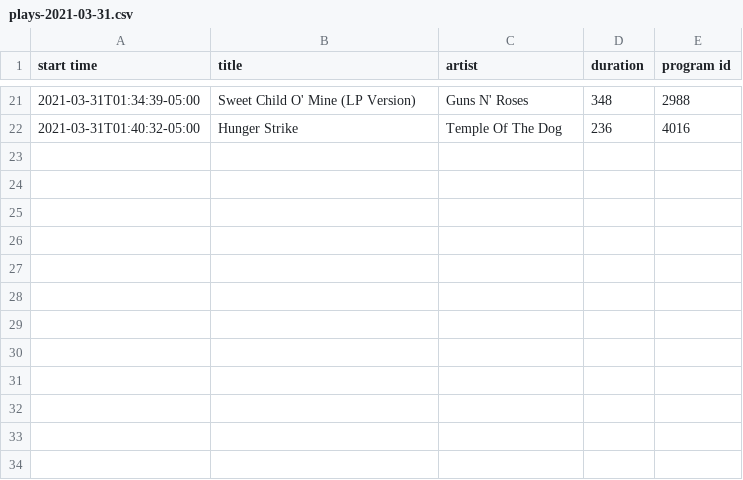
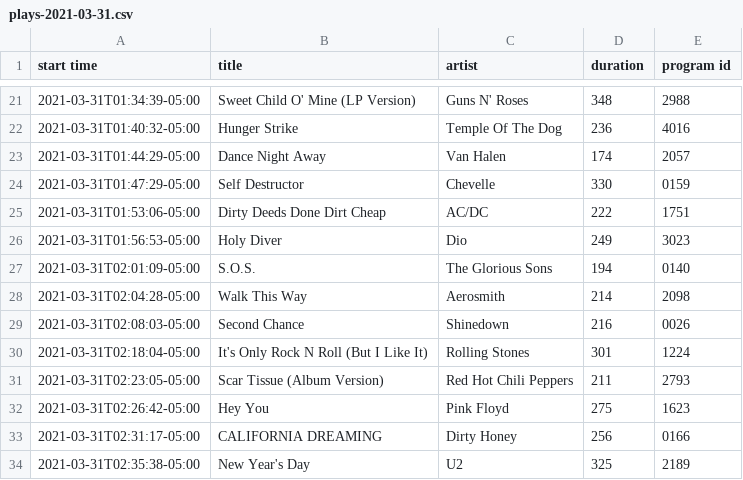
Before and after one commit to WillAbides/klbjplaylist, a CSV file: data/plays-2021-03-31.csv, drawn as a sheet; only a part is shown, gaps mark what is left out.

Commit message:
update data

```diff
--- a/data/plays-2021-03-31.csv
+++ b/data/plays-2021-03-31.csv
@@ -22 +22,13 @@ start time,title,artist,duration,program id
 2021-03-31T01:40:32-05:00,Hunger Strike,Temple Of The Dog,236,4016
+2021-03-31T01:44:29-05:00,Dance Night Away,Van Halen,174,2057
+2021-03-31T01:47:29-05:00,Self Destructor,Chevelle,330,0159
+2021-03-31T01:53:06-05:00,Dirty Deeds Done Dirt Cheap,AC/DC,222,1751
+2021-03-31T01:56:53-05:00,Holy Diver,Dio,249,3023
+2021-03-31T02:01:09-05:00,S.O.S.,The Glorious Sons,194,0140
+2021-03-31T02:04:28-05:00,Walk This Way,Aerosmith,214,2098
+2021-03-31T02:08:03-05:00,Second Chance,Shinedown,216,0026
+2021-03-31T02:18:04-05:00,It's Only Rock N Roll (But I Like It),Rolling Stones,301,1224
+2021-03-31T02:23:05-05:00,Scar Tissue (Album Version),Red Hot Chili Peppers,211,2793
+2021-03-31T02:26:42-05:00,Hey You,Pink Floyd,275,1623
+2021-03-31T02:31:17-05:00,CALIFORNIA DREAMING,Dirty Honey,256,0166
+2021-03-31T02:35:38-05:00,New Year's Day,U2,325,2189
```
